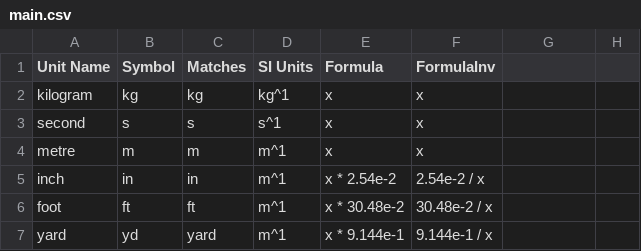
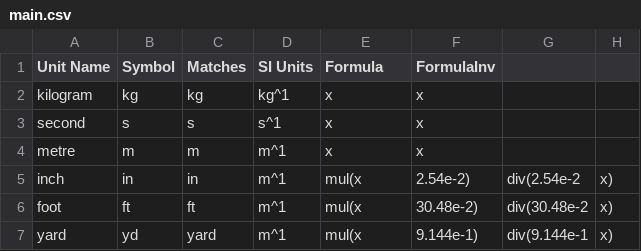
Before and after one commit to Adam-GJ/UnitConversion, a CSV file: main.csv, drawn as a sheet.

Commit message:
Update main.csv

```diff
--- a/main.csv
+++ b/main.csv
@@ -4,4 +4,4 @@ second,s,s,s^1,x,x
 metre,m,m,m^1,x,x
-inch,in,in,m^1,x * 2.54e-2,2.54e-2 / x
-foot,ft,ft,m^1,x * 30.48e-2,30.48e-2 / x
-yard,yd,yard,m^1,x * 9.144e-1,9.144e-1 / x
+inch,in,in,m^1,mul(x, 2.54e-2),div(2.54e-2, x)
+foot,ft,ft,m^1,mul(x, 30.48e-2),div(30.48e-2, x)
+yard,yd,yard,m^1,mul(x, 9.144e-1),div(9.144e-1, x)
```
